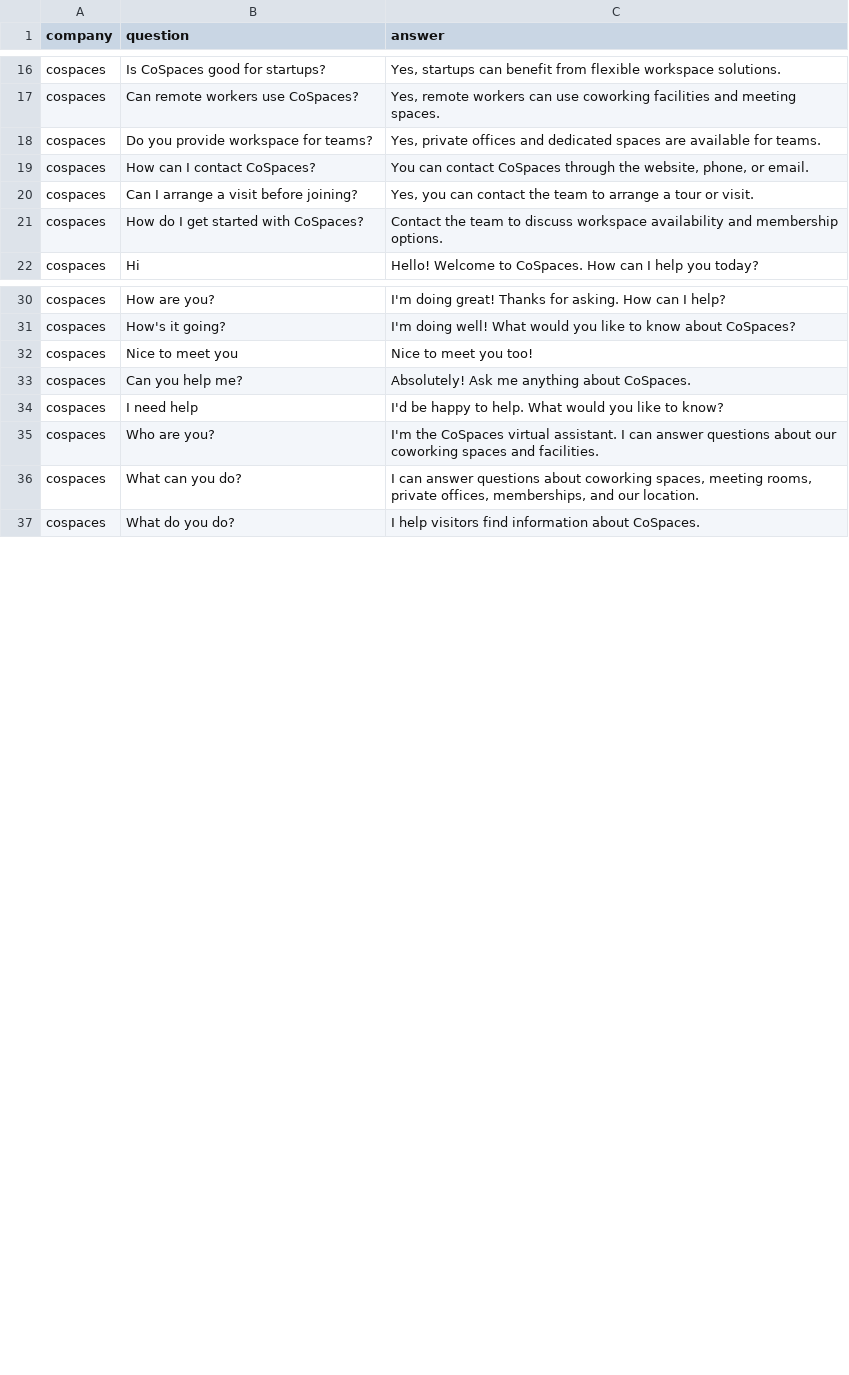
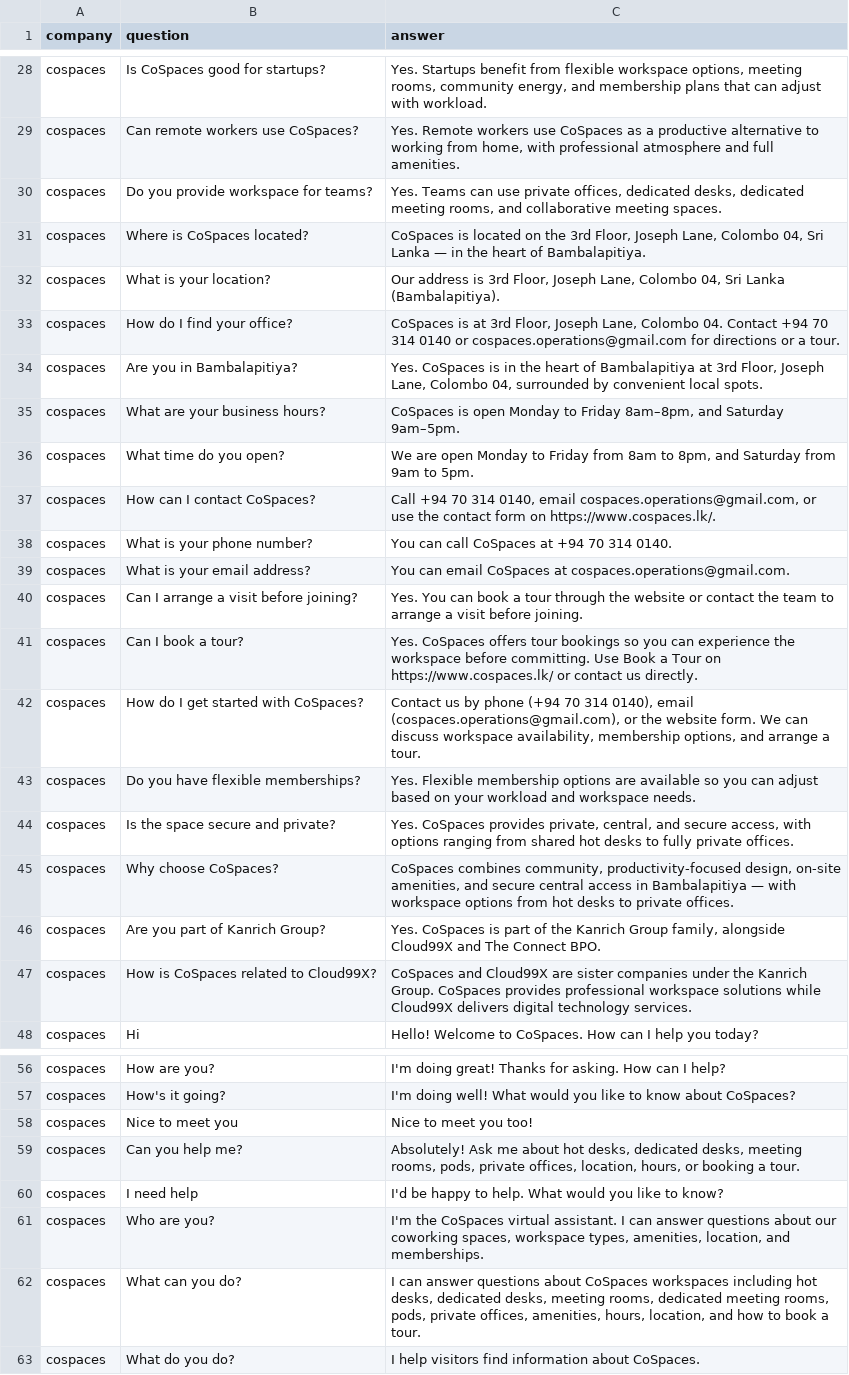
Before and after one commit to anukcloud99x/api-chatbot, a CSV file: faqs/cospaces.csv, drawn as a sheet; only a part is shown, gaps mark what is left out; addresses are those after the commit; the diff covers the shown part only; the diff names each change by its address in the sheet, - before the commit and + after, or states it on an @@ line.

```diff
--- a/faqs/cospaces.csv
+++ b/faqs/cospaces.csv
-C28 (answer): Yes, startups can benefit from flexible workspace solutions.
+C28 (answer): Yes. Startups benefit from flexible workspace options, meeting rooms, community energy, and membership plans that can adjust with workload.
-C29 (answer): Yes, remote workers can use coworking facilities and meeting spaces.
+C29 (answer): Yes. Remote workers use CoSpaces as a productive alternative to working from home, with professional atmosphere and full amenities.
-C30 (answer): Yes, private offices and dedicated spaces are available for teams.
+C30 (answer): Yes. Teams can use private offices, dedicated desks, dedicated meeting rooms, and collaborative meeting spaces.
+row 31: cospaces | Where is CoSpaces located? | CoSpaces is located on the 3rd Floor, Joseph Lane, Colombo 04, Sri Lanka — in the heart of Bambalapitiya.
+row 32: cospaces | What is your location? | Our address is 3rd Floor, Joseph Lane, Colombo 04, Sri Lanka (Bambalapitiya).
+row 33: cospaces | How do I find your office? | CoSpaces is at 3rd Floor, Joseph Lane, Colombo 04. Contact +94 70 314 0140 or cospaces.operations@gmail.com for directions or a tour.
+row 34: cospaces | Are you in Bambalapitiya? | Yes. CoSpaces is in the heart of Bambalapitiya at 3rd Floor, Joseph Lane, Colombo 04, surrounded by convenient local spots.
+row 35: cospaces | What are your business hours? | CoSpaces is open Monday to Friday 8am–8pm, and Saturday 9am–5pm.
+row 36: cospaces | What time do you open? | We are open Monday to Friday from 8am to 8pm, and Saturday from 9am to 5pm.
-C37 (answer): You can contact CoSpaces through the website, phone, or email.
+C37 (answer): Call +94 70 314 0140, email cospaces.operations@gmail.com, or use the contact form on https://www.cospaces.lk/.
+row 38: cospaces | What is your phone number? | You can call CoSpaces at +94 70 314 0140.
+row 39: cospaces | What is your email address? | You can email CoSpaces at cospaces.operations@gmail.com.
-C40 (answer): Yes, you can contact the team to arrange a tour or visit.
+C40 (answer): Yes. You can book a tour through the website or contact the team to arrange a visit before joining.
+row 41: cospaces | Can I book a tour? | Yes. CoSpaces offers tour bookings so you can experience the workspace before committing. Use Book a Tour on https://www.cospaces.lk/ or contact us directly.
-C42 (answer): Contact the team to discuss workspace availability and membership options.
+C42 (answer): Contact us by phone (+94 70 314 0140), email (cospaces.operations@gmail.com), or the website form. We can discuss workspace availability, membership options, and arrange a tour.
+row 43: cospaces | Do you have flexible memberships? | Yes. Flexible membership options are available so you can adjust based on your workload and workspace needs.
+row 44: cospaces | Is the space secure and private? | Yes. CoSpaces provides private, central, and secure access, with options ranging from shared hot desks to fully private offices.
+row 45: cospaces | Why choose CoSpaces? | CoSpaces combines community, productivity-focused design, on-site amenities, and secure central access in Bambalapitiya — with workspace options from hot desks to private offices.
+row 46: cospaces | Are you part of Kanrich Group? | Yes. CoSpaces is part of the Kanrich Group family, alongside Cloud99X and The Connect BPO.
+row 47: cospaces | How is CoSpaces related to Cloud99X? | CoSpaces and Cloud99X are sister companies under the Kanrich Group. CoSpaces provides professional workspace solutions while Cloud99X delivers digital technology services.
-C59 (answer): …Ask me anything about CoSpaces.
+C59 (answer): …Ask me about hot desks, dedicated desks, meeting rooms, pods, private offices, location, hours, or booking a tour.
-C61 (answer): …our coworking spaces and facilities.
+C61 (answer): …our coworking spaces, workspace types, amenities, location, and memberships.
-C62 (answer): …questions about coworking spaces, meeting rooms, private offices, memberships, and our location.
+C62 (answer): …questions about CoSpaces workspaces including hot desks, dedicated desks, meeting rooms, dedicated meeting rooms, pods, private offices, amenities, hours, location, and how to book a tour.
```
Also changed, not shown: 14 added rows, 2 removed rows and 17 edited cells elsewhere in this file, 2 other files.
